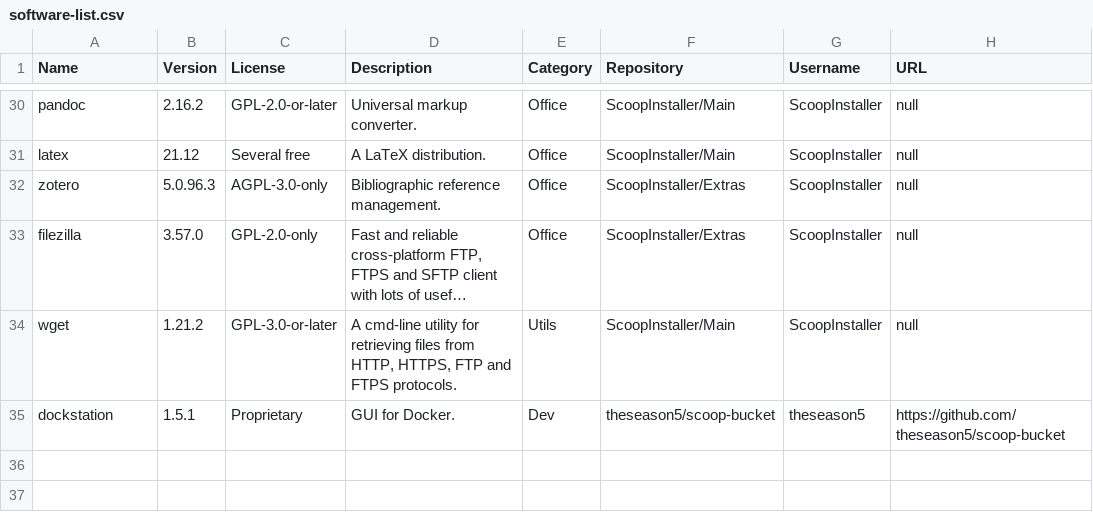
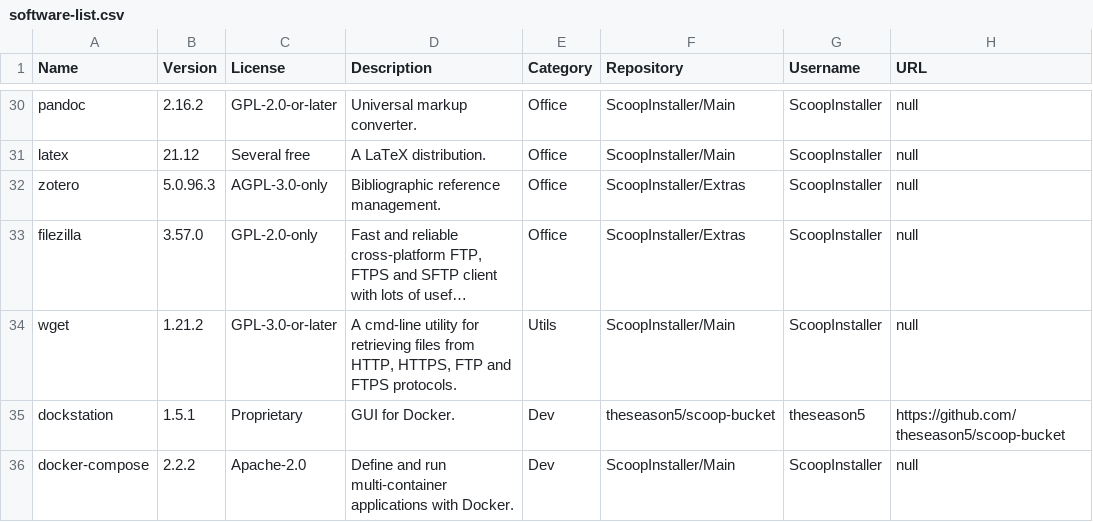
Before and after one commit to mpalenciaolivar/Windows-bootstrapping, a CSV file: resources/software-list.csv, drawn as a sheet; only a part is shown, gaps mark what is left out; long unchanged cells end in ….

Commit message:
Update software-list.csv

```diff
--- a/resources/software-list.csv
+++ b/resources/software-list.csv
@@ -35 +35,2 @@ wget,1.21.2,GPL-3.0-or-later,"A cmd-line utility for retrieving files from HTTP,
 dockstation,1.5.1,Proprietary,GUI for Docker.,Dev,theseason5/scoop-bucket,theseason5,https://github.com/theseason5/scoop-bucket
+docker-compose,2.2.2,Apache-2.0,Define and run multi-container applications with Docker.,Dev,ScoopInstaller/Main,ScoopInstaller,null
```
